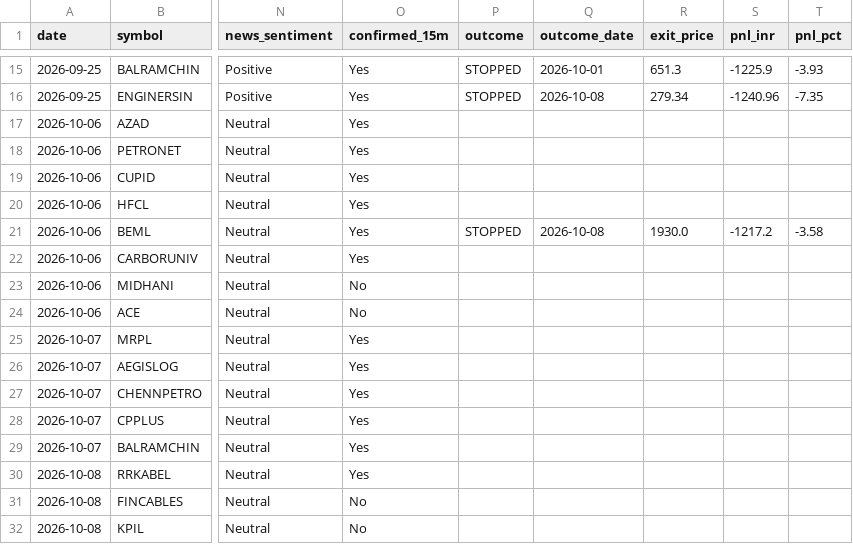
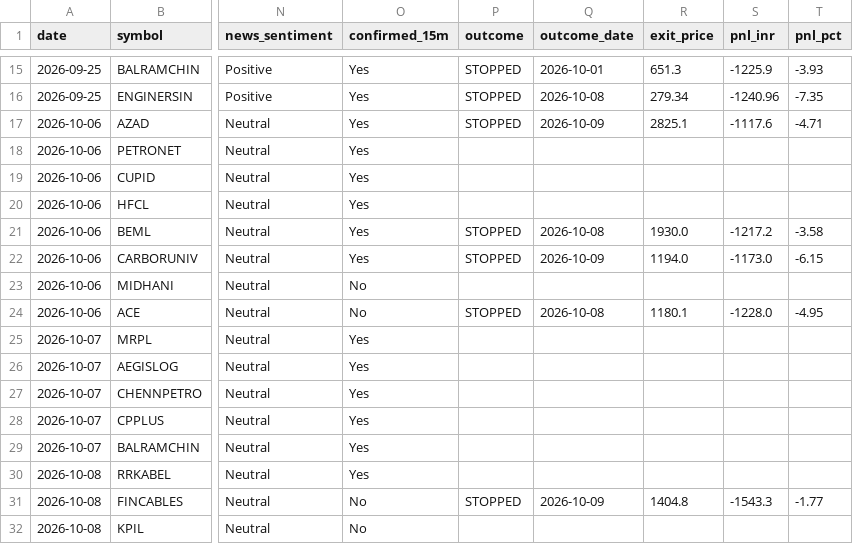
Before and after one commit to prabha-v2/india-swing-agent, a CSV file: trade_log.csv, drawn as a sheet; only a part is shown, gaps mark what is left out; the diff names each change by its address in the sheet, - before the commit and + after, or states it on an @@ line.

```diff
--- a/trade_log.csv
+++ b/trade_log.csv
-P17 (outcome): (empty)
+P17 (outcome): STOPPED
-Q17 (outcome_date): (empty)
+Q17 (outcome_date): 2026-10-09
-R17 (exit_price): (empty)
+R17 (exit_price): 2825.1
-S17 (pnl_inr): (empty)
+S17 (pnl_inr): -1117.6
-T17 (pnl_pct): (empty)
+T17 (pnl_pct): -4.71
-P22 (outcome): (empty)
+P22 (outcome): STOPPED
-Q22 (outcome_date): (empty)
+Q22 (outcome_date): 2026-10-09
-R22 (exit_price): (empty)
+R22 (exit_price): 1194.0
-S22 (pnl_inr): (empty)
+S22 (pnl_inr): -1173.0
-T22 (pnl_pct): (empty)
+T22 (pnl_pct): -6.15
-P24 (outcome): (empty)
+P24 (outcome): STOPPED
-Q24 (outcome_date): (empty)
+Q24 (outcome_date): 2026-10-08
-R24 (exit_price): (empty)
+R24 (exit_price): 1180.1
-S24 (pnl_inr): (empty)
+S24 (pnl_inr): -1228.0
-T24 (pnl_pct): (empty)
+T24 (pnl_pct): -4.95
-P31 (outcome): (empty)
+P31 (outcome): STOPPED
-Q31 (outcome_date): (empty)
+Q31 (outcome_date): 2026-10-09
-R31 (exit_price): (empty)
+R31 (exit_price): 1404.8
-S31 (pnl_inr): (empty)
+S31 (pnl_inr): -1543.3
-T31 (pnl_pct): (empty)
+T31 (pnl_pct): -1.77
```
